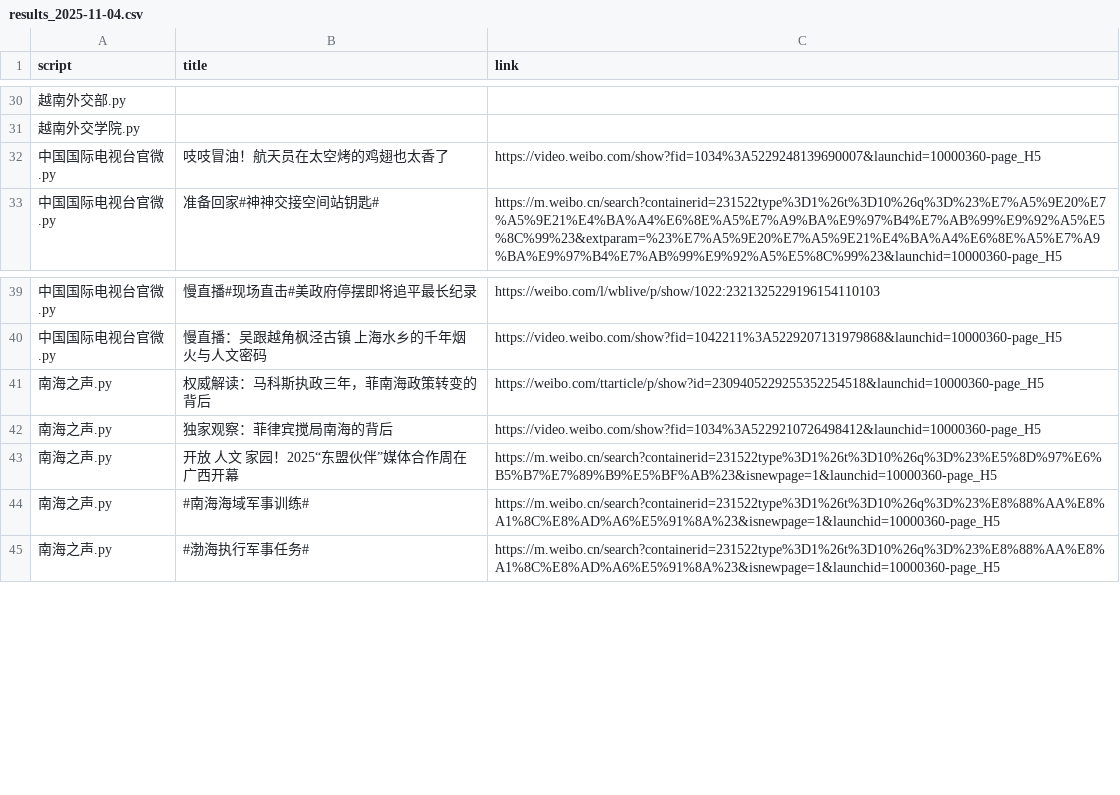
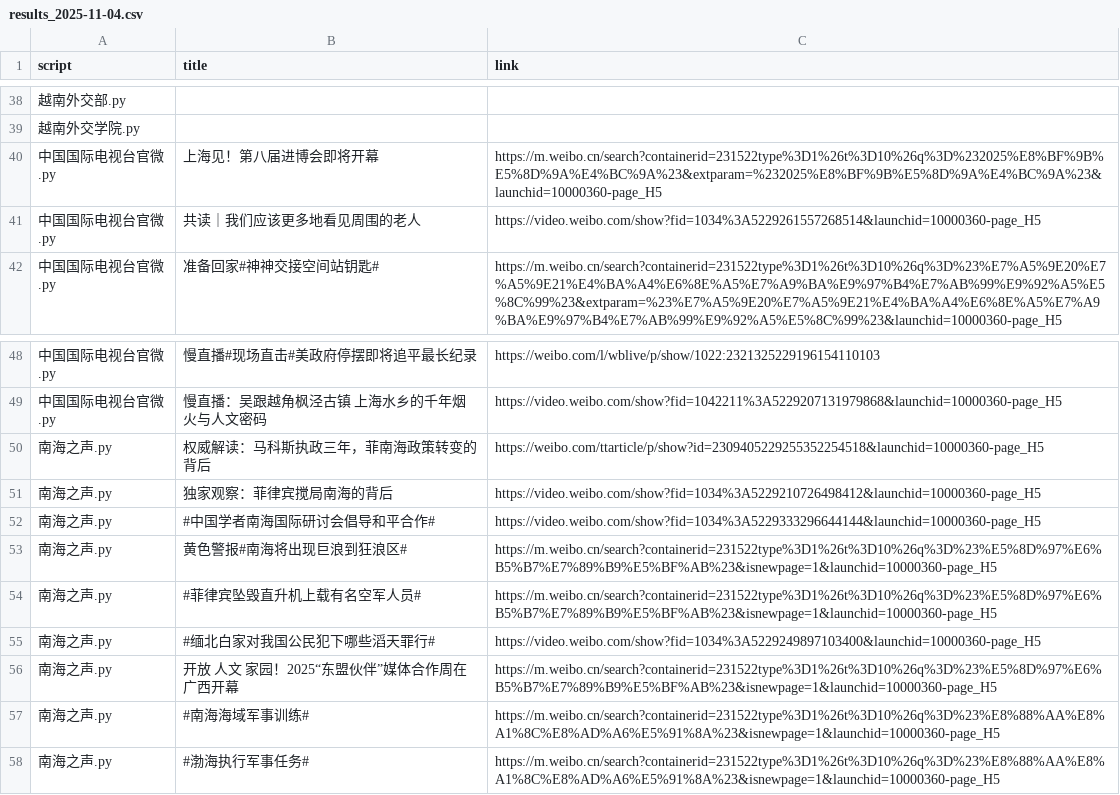
Before and after one commit to KACSH9/---, a CSV file: results_2025-11-04.csv, drawn as a sheet; only a part is shown, gaps mark what is left out; the diff covers the shown part only.

```diff
--- a/results_2025-11-04.csv
+++ b/results_2025-11-04.csv
@@ -31,3 +39,4 @@ script,title,link
 越南外交学院.py,,
-中国国际电视台官微.py,吱吱冒油！航天员在太空烤的鸡翅也太香了,https://video.weibo.com/show?fid=1034%3A5229248139690007&launchid=10000360-page_H5
+中国国际电视台官微.py,上海见！第八届进博会即将开幕,https://m.weibo.cn/search?containerid=231522type%3D1%26t%3D10%26q%3D%232025%E8%BF%9B%E5%8D%9A%E4%BC%9A%23&extparam=%232025%E8%BF%9B%E5%8D%9A%E4%BC%9A%23&launchid=10000360-page_H5
+中国国际电视台官微.py,共读｜我们应该更多地看见周围的老人,https://video.weibo.com/show?fid=1034%3A5229261557268514&launchid=10000360-page_H5
 中国国际电视台官微.py,准备回家#神神交接空间站钥匙#,https://m.weibo.cn/search?containerid=231522type%3D1%26t%3D10%26q%3D%23%E7%A5%9E20%E7%A5%9E21%E4%BA%A4%E6%8E%A5%E7%A9%BA%E9%97%B4%E7%AB%99%E9%92%A5%E5%8C%99%23&extparam=%23%E7%A5%9E20%E7%A5%9E21%E4%BA%A4%E6%8E%A5%E7%A9%BA%E9%97%B4%E7%AB%99%E9%92%A5%E5%8C%99%23&launchid=10000360-page_H5
@@ -42,2 +51,6 @@ script,title,link
 南海之声.py,独家观察：菲律宾搅局南海的背后,https://video.weibo.com/show?fid=1034%3A5229210726498412&launchid=10000360-page_H5
+南海之声.py,#中国学者南海国际研讨会倡导和平合作#,https://video.weibo.com/show?fid=1034%3A5229333296644144&launchid=10000360-page_H5
+南海之声.py,黄色警报#南海将出现巨浪到狂浪区#,https://m.weibo.cn/search?containerid=231522type%3D1%26t%3D10%26q%3D%23%E5%8D%97%E6%B5%B7%E7%89%B9%E5%BF%AB%23&isnewpage=1&launchid=10000360-page_H5
+南海之声.py,#菲律宾坠毁直升机上载有名空军人员#,https://m.weibo.cn/search?containerid=231522type%3D1%26t%3D10%26q%3D%23%E5%8D%97%E6%B5%B7%E7%89%B9%E5%BF%AB%23&isnewpage=1&launchid=10000360-page_H5
+南海之声.py,#缅北白家对我国公民犯下哪些滔天罪行#,https://video.weibo.com/show?fid=1034%3A5229249897103400&launchid=10000360-page_H5
 南海之声.py,开放 人文 家园！2025“东盟伙伴”媒体合作周在广西开幕,https://m.weibo.cn/search?containerid=231522type%3D1%26t%3D10%26q%3D%23%E5%8D%97%E6%B5%B7%E7%89%B9%E5%BF%AB%23&isnewpage=1&launchid=10000360-page_H5
```
Also changed, not shown: 8 added rows and 1 moved row elsewhere in this file.
